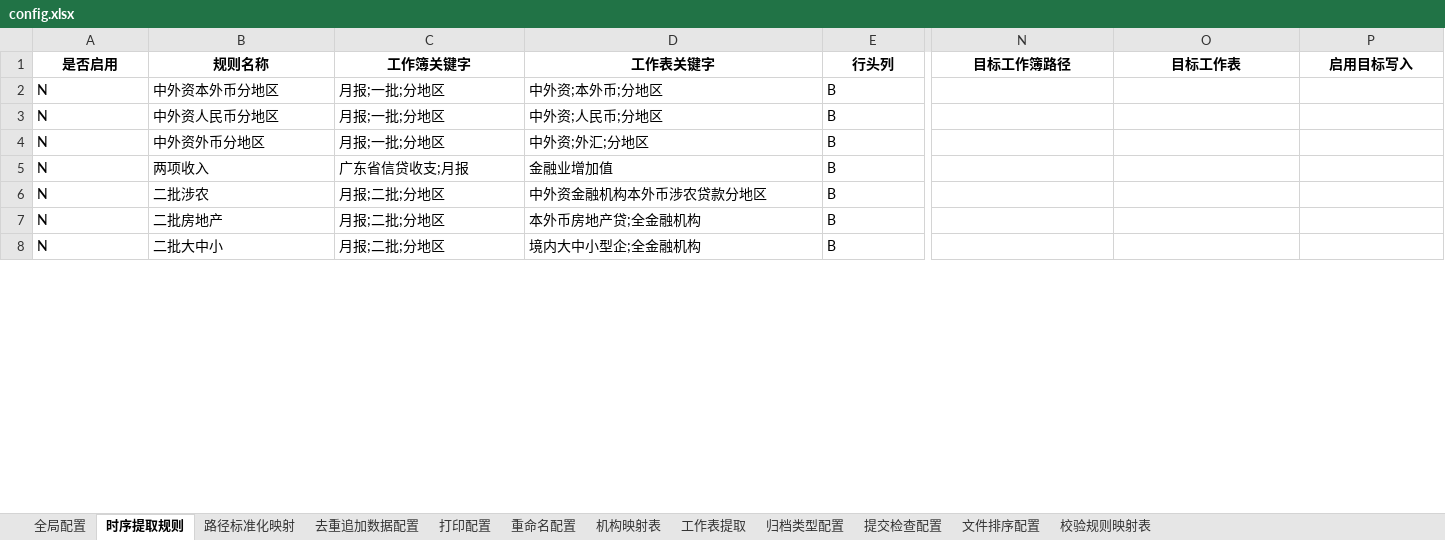
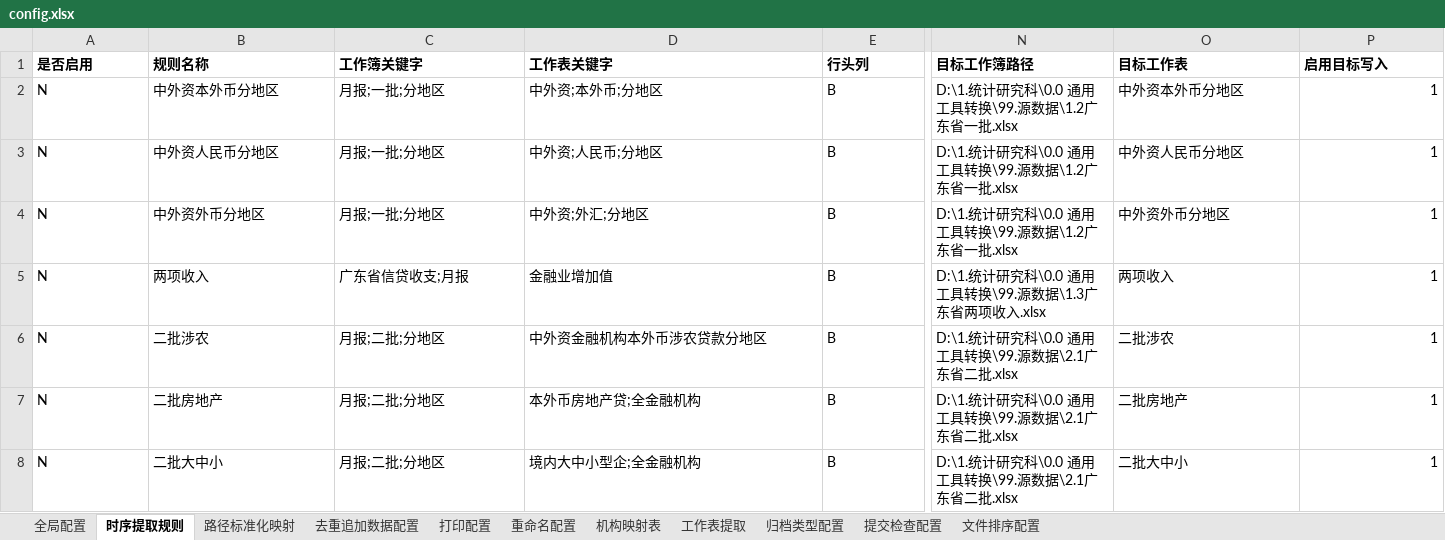
Before and after one commit to Azi-lzb/py_statistics_tools, an Excel workbook: dist/config/config.xlsx, sheet 时序提取规则, drawn as a sheet; only a part is shown, gaps mark what is left out; values as stored, in another font and other column widths than the file's, no borders; the diff covers the shown part only; the diff names each change by its address in the sheet, - before the commit and + after, or states it on an @@ line.

```diff
--- a/dist/config/config.xlsx (sheet 时序提取规则)
+++ b/dist/config/config.xlsx (sheet 时序提取规则)
-sheet tab: 校验规则映射表
-A1:P1 alignment: center
+A1:P1 alignment: left
-N2:N4 (目标工作簿路径): (empty)
+N2:N4 (目标工作簿路径): D:\1.统计研究科\0.0 通用工具转换\99.源数据\1.2广东省一批.xlsx
-O2 (目标工作表): (empty)
+O2 (目标工作表): 中外资本外币分地区
-P2:P8 (启用目标写入): (empty)
+P2:P8 (启用目标写入): 1
-O3 (目标工作表): (empty)
+O3 (目标工作表): 中外资人民币分地区
-O4 (目标工作表): (empty)
+O4 (目标工作表): 中外资外币分地区
-N5 (目标工作簿路径): (empty)
+N5 (目标工作簿路径): D:\1.统计研究科\0.0 通用工具转换\99.源数据\1.3广东省两项收入.xlsx
-O5 (目标工作表): (empty)
+O5 (目标工作表): 两项收入
-N6:N8 (目标工作簿路径): (empty)
+N6:N8 (目标工作簿路径): D:\1.统计研究科\0.0 通用工具转换\99.源数据\2.1广东省二批.xlsx
-O6 (目标工作表): (empty)
+O6 (目标工作表): 二批涉农
-O7 (目标工作表): (empty)
+O7 (目标工作表): 二批房地产
-O8 (目标工作表): (empty)
+O8 (目标工作表): 二批大中小
```
Also changed, not shown: 29 added rows, 28 edited cells and cell formats elsewhere in this sheet, sheet 提交检查配置, sheet 打印配置, sheet 去重追加数据配置, sheet 文件排序配置, sheet 重命名配置, sheet 路径标准化映射, 3 more sheets, PyCode/config/config.xlsx, 13 other files.
